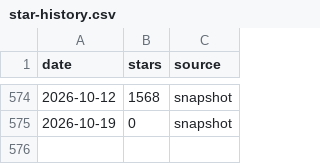
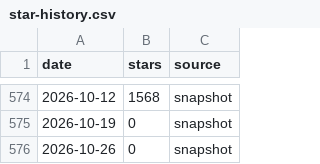
Before and after one commit to maxkoehlerkarstens/fredy, a CSV file: doc/star-history/star-history.csv, drawn as a sheet; only a part is shown, gaps mark what is left out.

```diff
--- a/doc/star-history/star-history.csv
+++ b/doc/star-history/star-history.csv
@@ -575 +575,2 @@ date,stars,source
 2026-10-19,0,snapshot
+2026-10-26,0,snapshot
```
Also changed, not shown: 2 other files.
